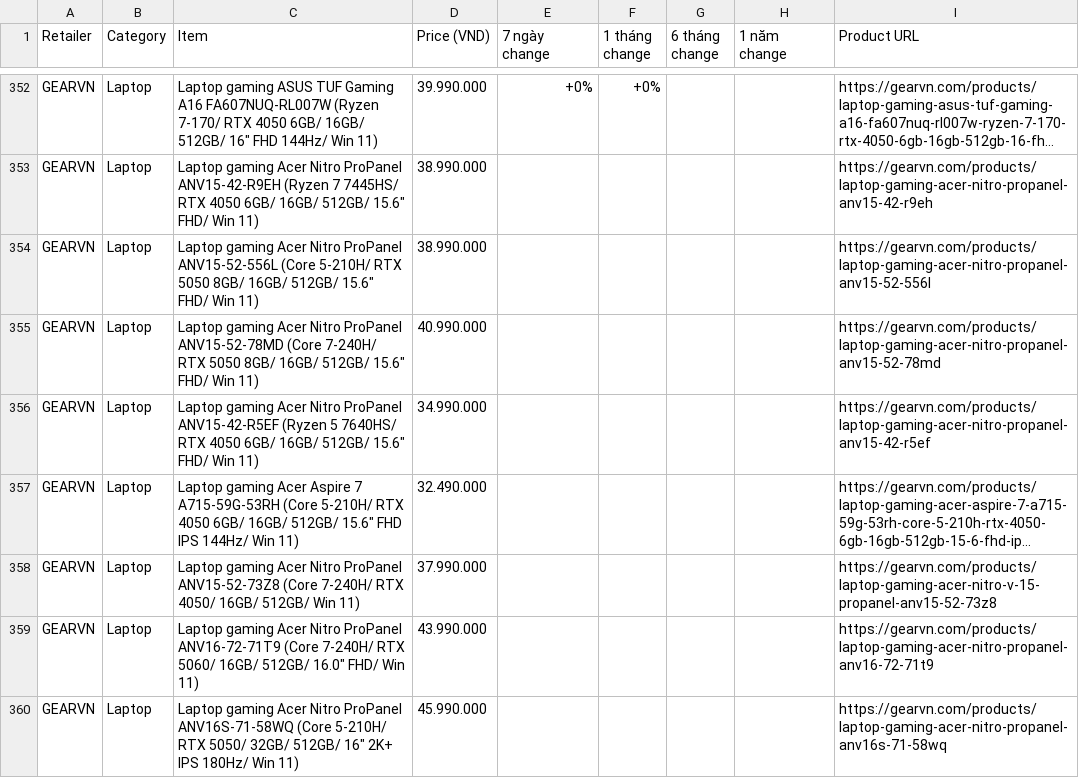
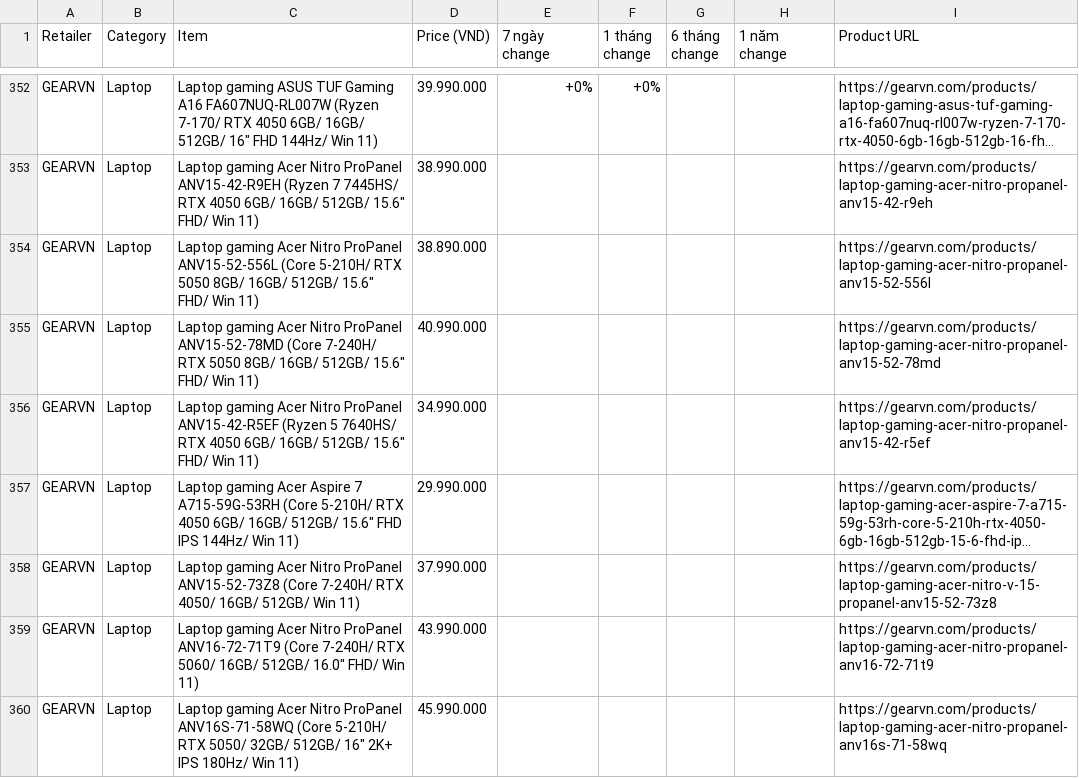
Before and after one commit to tuongphanbase-stack/tech-price-mailer, a CSV file: docs/price_history_latest.csv, drawn as a sheet; only a part is shown, gaps mark what is left out; long unchanged cells end in …; the diff names each change by its address in the sheet, - before the commit and + after, or states it on an @@ line.

```diff
--- a/docs/price_history_latest.csv
+++ b/docs/price_history_latest.csv
-D354 (Price (VND)): 38.990.000
+D354 (Price (VND)): 38.890.000
-D357 (Price (VND)): 32.490.000
+D357 (Price (VND)): 29.990.000
```
Also changed, not shown: 2 other files.
